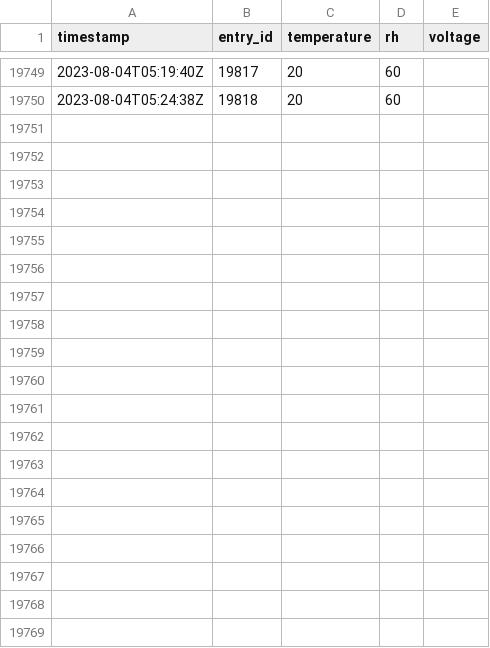
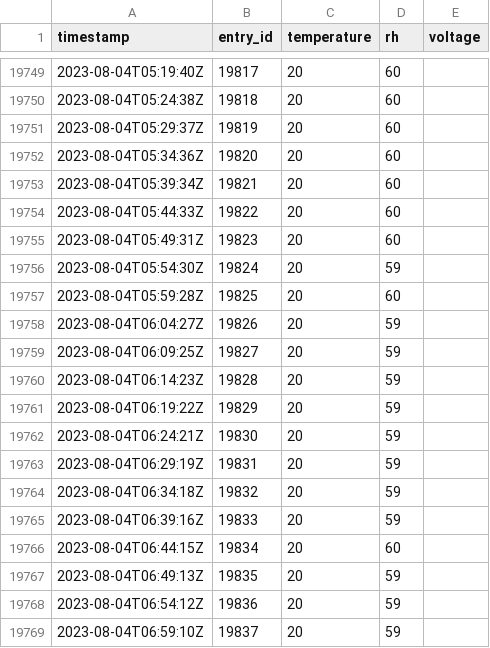
Before and after one commit to JeanCarletta/HeatHack-Data, a CSV file: deviceData/venue_17_with_device_3083988F32E6.csv, drawn as a sheet; only a part is shown, gaps mark what is left out; the diff covers the shown part only; the diff names each change by its address in the sheet, - before the commit and + after, or states it on an @@ line.

Commit message:
updating thingspeak data 08/04/23 09:22:08

```diff
--- a/deviceData/venue_17_with_device_3083988F32E6.csv
+++ b/deviceData/venue_17_with_device_3083988F32E6.csv
+row 19751: 2023-08-04T05:29:37Z | 19819 | 20 | 60
+row 19752: 2023-08-04T05:34:36Z | 19820 | 20 | 60
+row 19753: 2023-08-04T05:39:34Z | 19821 | 20 | 60
+row 19754: 2023-08-04T05:44:33Z | 19822 | 20 | 60
+row 19755: 2023-08-04T05:49:31Z | 19823 | 20 | 60
+row 19756: 2023-08-04T05:54:30Z | 19824 | 20 | 59
+row 19757: 2023-08-04T05:59:28Z | 19825 | 20 | 60
+row 19758: 2023-08-04T06:04:27Z | 19826 | 20 | 59
+row 19759: 2023-08-04T06:09:25Z | 19827 | 20 | 59
+row 19760: 2023-08-04T06:14:23Z | 19828 | 20 | 59
+row 19761: 2023-08-04T06:19:22Z | 19829 | 20 | 59
+row 19762: 2023-08-04T06:24:21Z | 19830 | 20 | 59
+row 19763: 2023-08-04T06:29:19Z | 19831 | 20 | 59
+row 19764: 2023-08-04T06:34:18Z | 19832 | 20 | 59
+row 19765: 2023-08-04T06:39:16Z | 19833 | 20 | 59
+row 19766: 2023-08-04T06:44:15Z | 19834 | 20 | 60
+row 19767: 2023-08-04T06:49:13Z | 19835 | 20 | 59
+row 19768: 2023-08-04T06:54:12Z | 19836 | 20 | 59
+row 19769: 2023-08-04T06:59:10Z | 19837 | 20 | 59
```
Also changed, not shown: 28 added rows elsewhere in this file, deviceData/venue_16_with_device_E8DB84DF96D5.csv, deviceData/venue_37_with_device_3083988F8E1A.csv, 4 other files.
